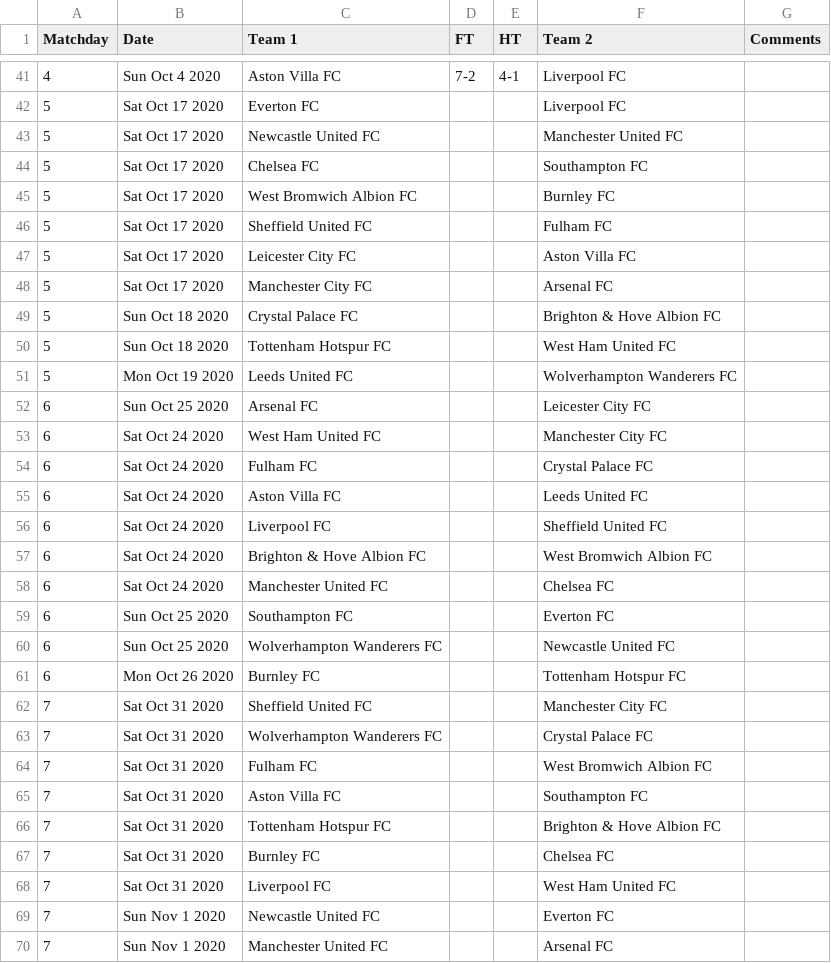
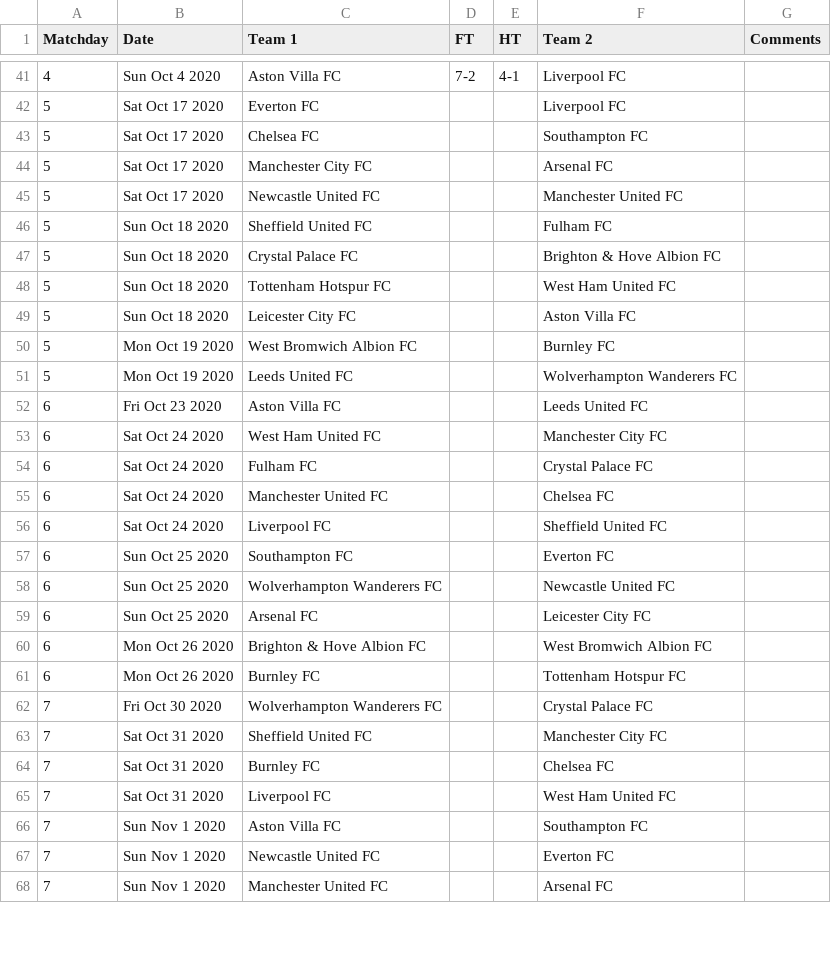
Before and after one commit to yorobot/worldfootball, a CSV file: one/2020-21/eng.1.csv, drawn as a sheet; only a part is shown, gaps mark what is left out; the diff covers the shown part only.

```diff
--- a/one/2020-21/eng.1.csv
+++ b/one/2020-21/eng.1.csv
@@ -42,28 +42,26 @@ Matchday,Date,Team 1,FT,HT,Team 2,Comments
 5,Sat Oct 17 2020,Everton FC,,,Liverpool FC,
+5,Sat Oct 17 2020,Chelsea FC,,,Southampton FC,
+5,Sat Oct 17 2020,Manchester City FC,,,Arsenal FC,
 5,Sat Oct 17 2020,Newcastle United FC,,,Manchester United FC,
-5,Sat Oct 17 2020,Chelsea FC,,,Southampton FC,
-5,Sat Oct 17 2020,West Bromwich Albion FC,,,Burnley FC,
-5,Sat Oct 17 2020,Sheffield United FC,,,Fulham FC,
-5,Sat Oct 17 2020,Leicester City FC,,,Aston Villa FC,
-5,Sat Oct 17 2020,Manchester City FC,,,Arsenal FC,
+5,Sun Oct 18 2020,Sheffield United FC,,,Fulham FC,
 5,Sun Oct 18 2020,Crystal Palace FC,,,Brighton & Hove Albion FC,
 5,Sun Oct 18 2020,Tottenham Hotspur FC,,,West Ham United FC,
+5,Sun Oct 18 2020,Leicester City FC,,,Aston Villa FC,
+5,Mon Oct 19 2020,West Bromwich Albion FC,,,Burnley FC,
 5,Mon Oct 19 2020,Leeds United FC,,,Wolverhampton Wanderers FC,
-6,Sun Oct 25 2020,Arsenal FC,,,Leicester City FC,
+6,Fri Oct 23 2020,Aston Villa FC,,,Leeds United FC,
 6,Sat Oct 24 2020,West Ham United FC,,,Manchester City FC,
 6,Sat Oct 24 2020,Fulham FC,,,Crystal Palace FC,
-6,Sat Oct 24 2020,Aston Villa FC,,,Leeds United FC,
+6,Sat Oct 24 2020,Manchester United FC,,,Chelsea FC,
 6,Sat Oct 24 2020,Liverpool FC,,,Sheffield United FC,
-6,Sat Oct 24 2020,Brighton & Hove Albion FC,,,West Bromwich Albion FC,
-6,Sat Oct 24 2020,Manchester United FC,,,Chelsea FC,
 6,Sun Oct 25 2020,Southampton FC,,,Everton FC,
 6,Sun Oct 25 2020,Wolverhampton Wanderers FC,,,Newcastle United FC,
+6,Sun Oct 25 2020,Arsenal FC,,,Leicester City FC,
+6,Mon Oct 26 2020,Brighton & Hove Albion FC,,,West Bromwich Albion FC,
 6,Mon Oct 26 2020,Burnley FC,,,Tottenham Hotspur FC,
+7,Fri Oct 30 2020,Wolverhampton Wanderers FC,,,Crystal Palace FC,
 7,Sat Oct 31 2020,Sheffield United FC,,,Manchester City FC,
-7,Sat Oct 31 2020,Wolverhampton Wanderers FC,,,Crystal Palace FC,
-7,Sat Oct 31 2020,Fulham FC,,,West Bromwich Albion FC,
-7,Sat Oct 31 2020,Aston Villa FC,,,Southampton FC,
-7,Sat Oct 31 2020,Tottenham Hotspur FC,,,Brighton & Hove Albion FC,
 7,Sat Oct 31 2020,Burnley FC,,,Chelsea FC,
 7,Sat Oct 31 2020,Liverpool FC,,,West Ham United FC,
+7,Sun Nov 1 2020,Aston Villa FC,,,Southampton FC,
 7,Sun Nov 1 2020,Newcastle United FC,,,Everton FC,
```
Also changed, not shown: 2 added rows elsewhere in this file, one/2020-21/de.1.csv, one/2020-21/fr.1.csv, 5 other files.
